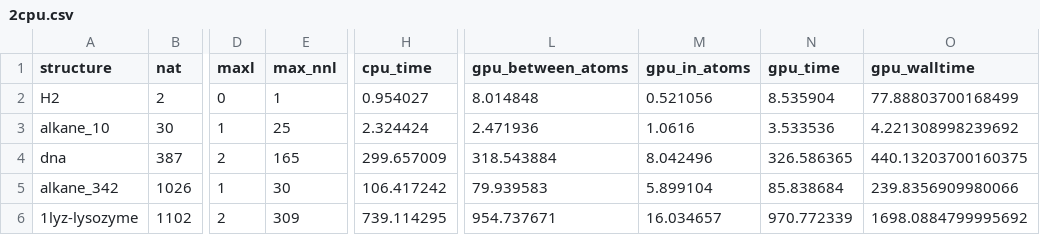
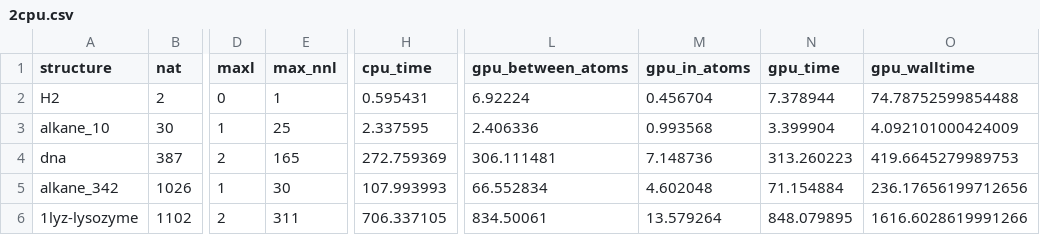
Before and after one commit to tornikeo/tblite, a CSV file: notes/data/rtx4060/2cpu.csv, drawn as a sheet; only a part is shown, gaps mark what is left out; the diff covers the shown part only; the diff names each change by its address in the sheet, - before the commit and + after, or states it on an @@ line.

```diff
--- a/notes/data/rtx4060/2cpu.csv
+++ b/notes/data/rtx4060/2cpu.csv
-H2 (cpu_time): 0.954027
+H2 (cpu_time): 0.595431
-L2 (gpu_between_atoms): 8.014848
+L2 (gpu_between_atoms): 6.92224
-M2 (gpu_in_atoms): 0.521056
+M2 (gpu_in_atoms): 0.456704
-N2 (gpu_time): 8.535904
+N2 (gpu_time): 7.378944
-O2 (gpu_walltime): 77.88803700168499
+O2 (gpu_walltime): 74.78752599854488
-H3 (cpu_time): 2.324424
+H3 (cpu_time): 2.337595
-L3 (gpu_between_atoms): 2.471936
+L3 (gpu_between_atoms): 2.406336
-M3 (gpu_in_atoms): 1.0616
+M3 (gpu_in_atoms): 0.993568
-N3 (gpu_time): 3.533536
+N3 (gpu_time): 3.399904
-O3 (gpu_walltime): 4.221308998239692
+O3 (gpu_walltime): 4.092101000424009
-H4 (cpu_time): 299.657009
+H4 (cpu_time): 272.759369
-L4 (gpu_between_atoms): 318.543884
+L4 (gpu_between_atoms): 306.111481
-M4 (gpu_in_atoms): 8.042496
+M4 (gpu_in_atoms): 7.148736
-N4 (gpu_time): 326.586365
+N4 (gpu_time): 313.260223
-O4 (gpu_walltime): 440.13203700160375
+O4 (gpu_walltime): 419.6645279989753
-H5 (cpu_time): 106.417242
+H5 (cpu_time): 107.993993
-L5 (gpu_between_atoms): 79.939583
+L5 (gpu_between_atoms): 66.552834
-M5 (gpu_in_atoms): 5.899104
+M5 (gpu_in_atoms): 4.602048
-N5 (gpu_time): 85.838684
+N5 (gpu_time): 71.154884
-O5 (gpu_walltime): 239.8356909980066
+O5 (gpu_walltime): 236.17656199712656
-E6 (max_nnl): 309
+E6 (max_nnl): 311
-H6 (cpu_time): 739.114295
+H6 (cpu_time): 706.337105
-L6 (gpu_between_atoms): 954.737671
+L6 (gpu_between_atoms): 834.50061
-M6 (gpu_in_atoms): 16.034657
+M6 (gpu_in_atoms): 13.579264
-N6 (gpu_time): 970.772339
+N6 (gpu_time): 848.079895
-O6 (gpu_walltime): 1698.0884799995692
+O6 (gpu_walltime): 1616.6028619991266
```
Also changed, not shown: 27 edited cells elsewhere in this file, notes/data/rtx4060/16cpu.csv, notes/data/rtx4060/1cpu.csv, 16 other files.
